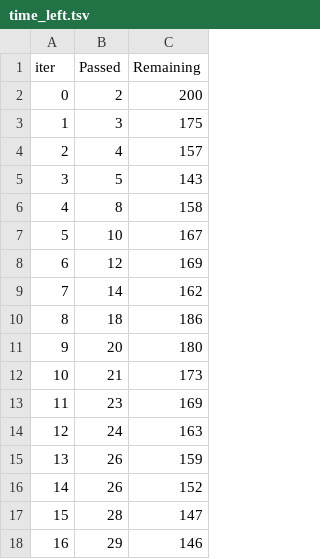
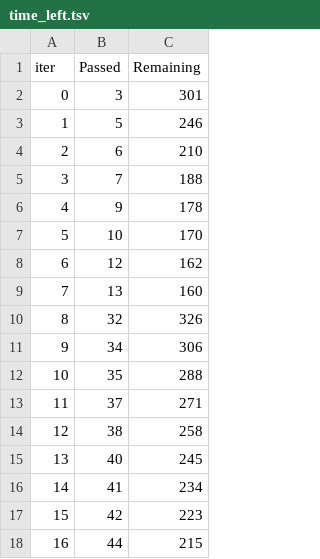
Before and after one commit to aayushsahu3010/mlproject, a TSV file: catboost_info/time_left.tsv, drawn as a sheet; only a part is shown; the diff covers the shown part only.

```diff
--- a/catboost_info/time_left.tsv
+++ b/catboost_info/time_left.tsv
@@ -1,18 +1,18 @@
 iter	Passed	Remaining
-0	2	200
-1	3	175
-2	4	157
-3	5	143
-4	8	158
-5	10	167
-6	12	169
-7	14	162
-8	18	186
-9	20	180
-10	21	173
-11	23	169
-12	24	163
-13	26	159
-14	26	152
-15	28	147
-16	29	146
+0	3	301
+1	5	246
+2	6	210
+3	7	188
+4	9	178
+5	10	170
+6	12	162
+7	13	160
+8	32	326
+9	34	306
+10	35	288
+11	37	271
+12	38	258
+13	40	245
+14	41	234
+15	42	223
+16	44	215
```
Also changed, not shown: 160 edited cells elsewhere in this file, 8 other files.
